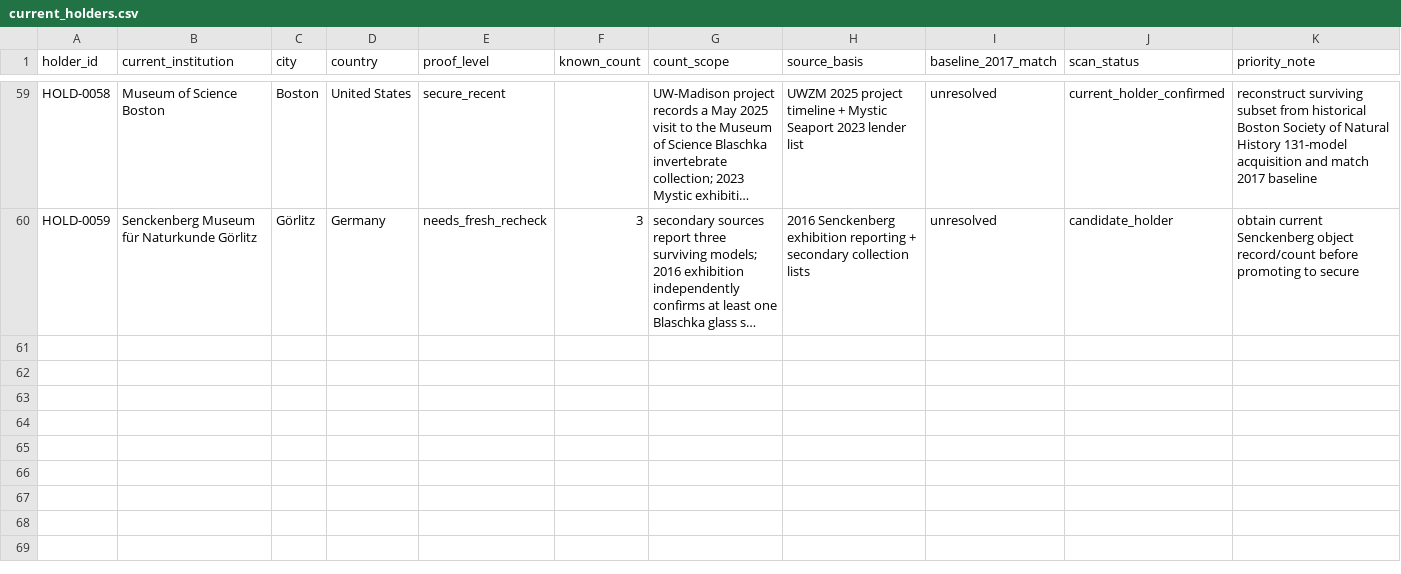
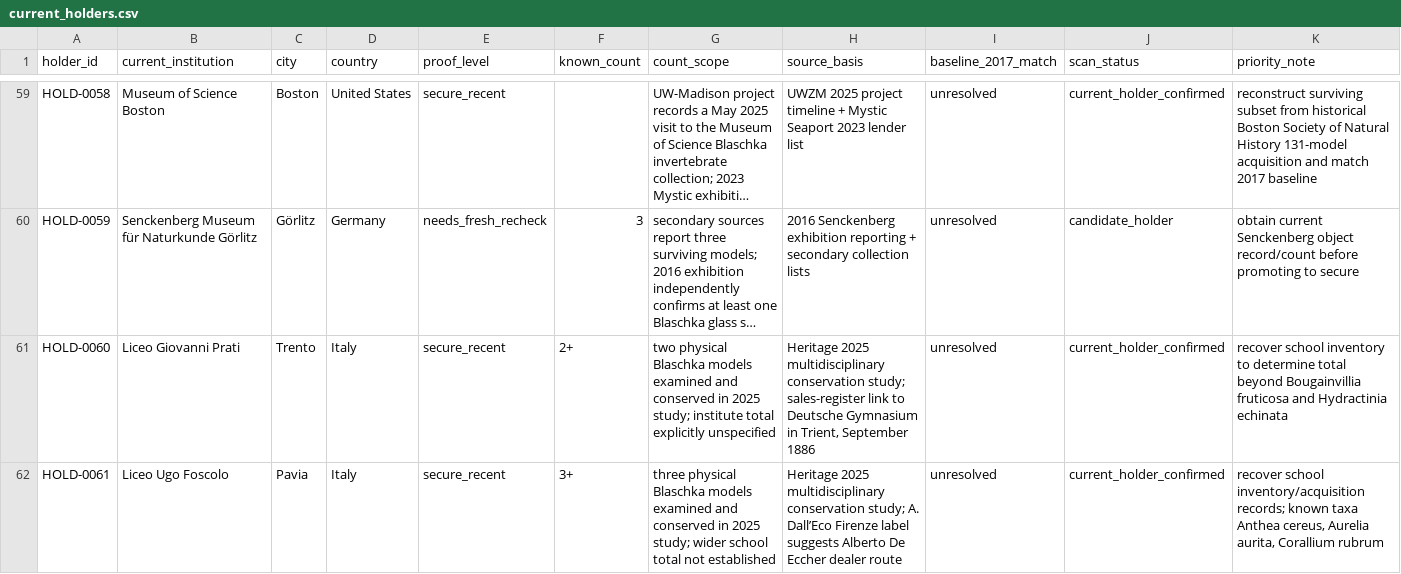
Before and after one commit to zhhos98-cell/Blachka_corpus, a CSV file: research/current_holders.csv, drawn as a sheet; only a part is shown, gaps mark what is left out; long unchanged cells end in …; the diff covers the shown part only; the diff names each change by its address in the sheet, - before the commit and + after, or states it on an @@ line.

Commit message:
Expand holder census with Italian schools, La Specola, and Imperial

```diff
--- a/research/current_holders.csv
+++ b/research/current_holders.csv
+row 61: HOLD-0060 | Liceo Giovanni Prati | Trento | Italy | secure_recent | 2+ | two physical Blaschka models examined and conserved in 2025 study; institute total explicitly unspecified | Heritage 2025 multidisciplinary conservation study; sales-register link to Deutsche Gymnasium in Trient, September 1886 | unresolved | current_holder_confirmed | recover school inventory to determine total beyond Bougainvillia fruticosa and Hydractinia echinata
+row 62: HOLD-0061 | Liceo Ugo Foscolo | Pavia | Italy | secure_recent | 3+ | three physical Blaschka models examined and conserved in 2025 study; wider school total not established | Heritage 2025 multidisciplinary conservation study; A. Dall’Eco Firenze label suggests Alberto De Eccher dealer route | unresolved | current_holder_confirmed | recover school inventory/acquisition records; known taxa Anthea cereus, Aurelia aurita, Corallium rubrum
```
Also changed, not shown: 2 added rows and 19 edited cells elsewhere in this file.
